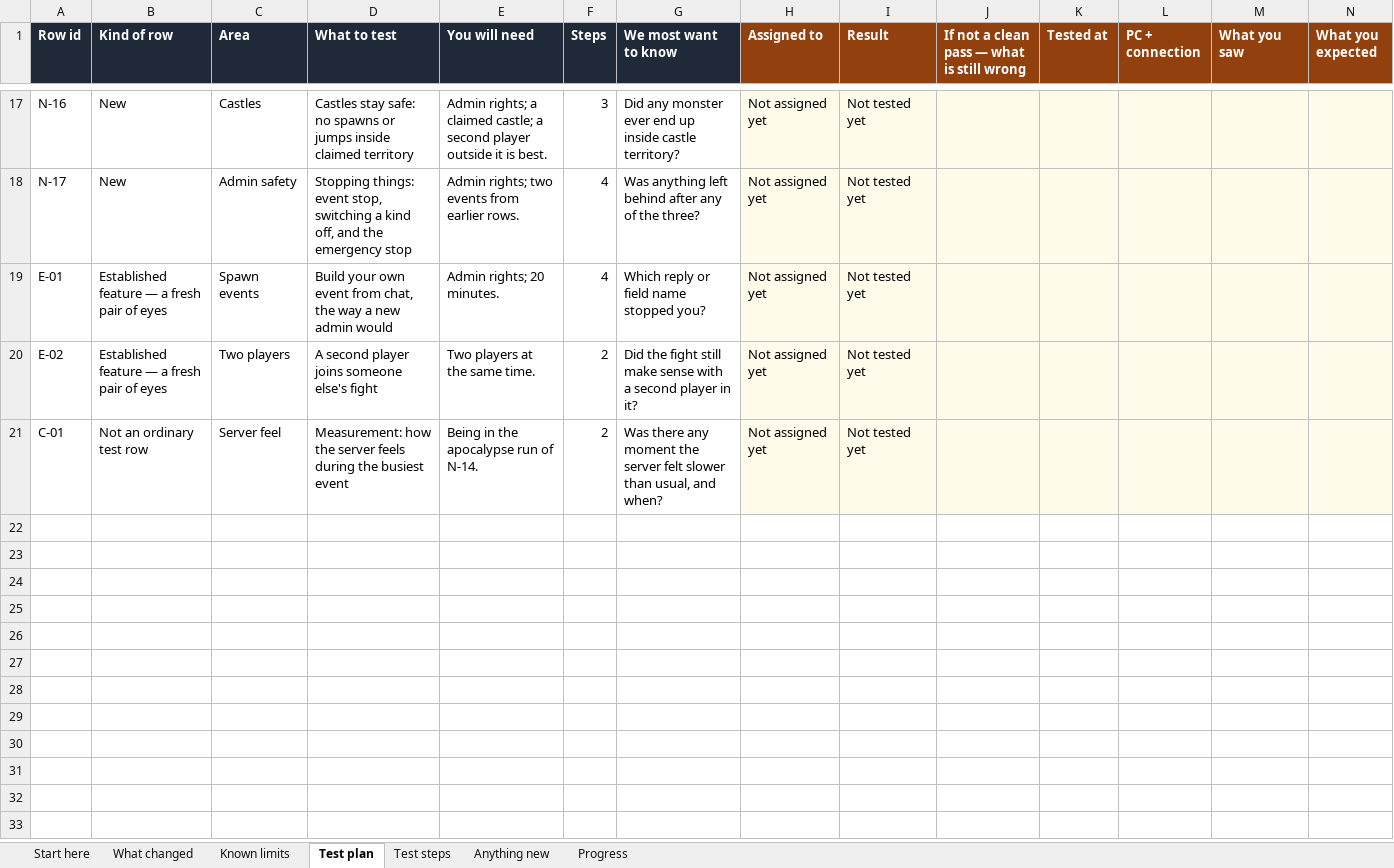
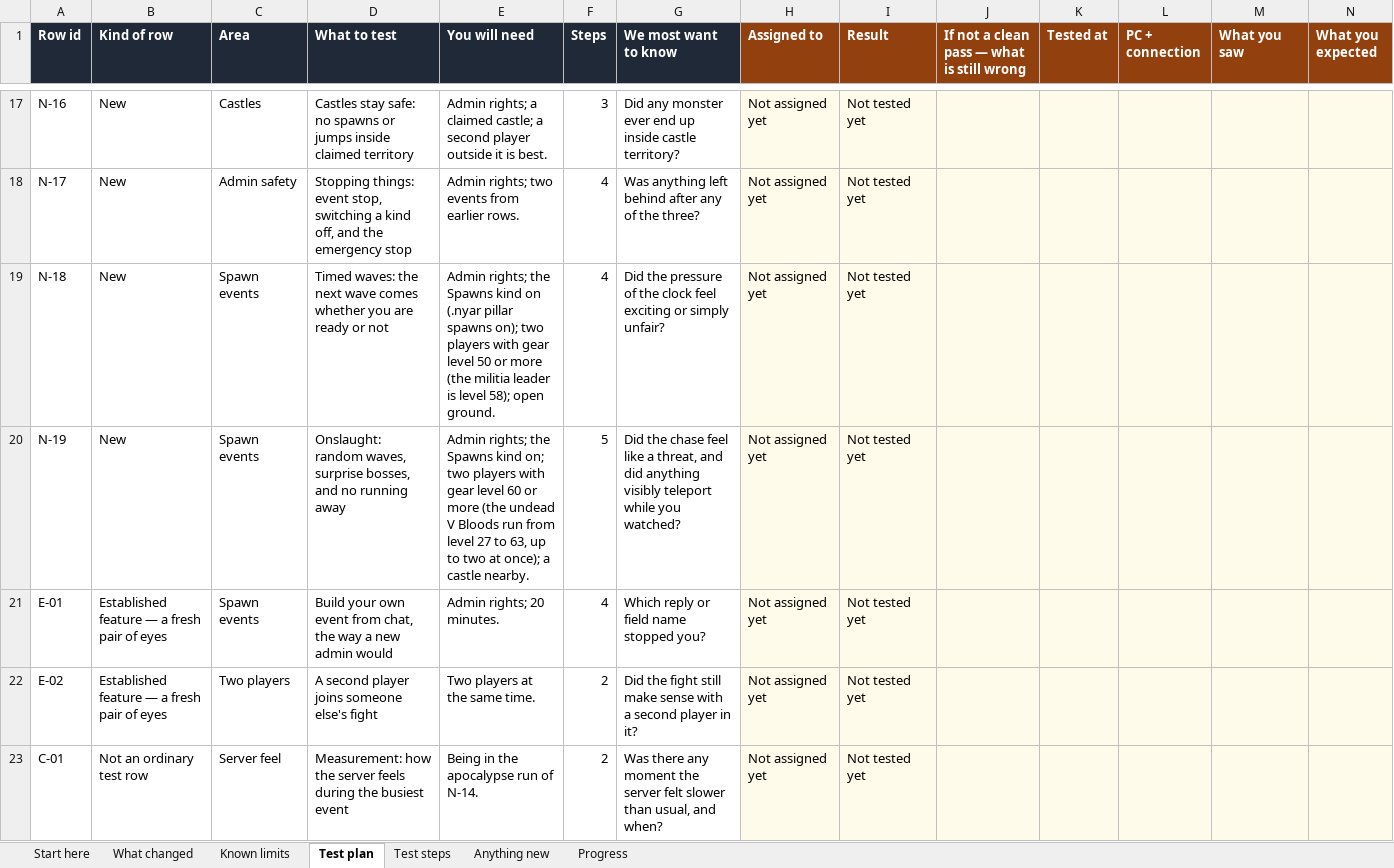
Before and after one commit to KDavidP1987/Nyarlathotep-Lord-of-Chaos, an Excel workbook: testing/nyarlathotep-dev-round-01-production-setups.xlsx, sheet Test plan, drawn as a sheet; only a part is shown, gaps mark what is left out; values as stored, in another font and other column widths than the file's, no borders; conditional formats not drawn; rows hold the shown columns only; the diff names each change by its address in the sheet, - before the commit and + after, or states it on an @@ line.

```diff
--- a/testing/nyarlathotep-dev-round-01-production-setups.xlsx (sheet Test plan)
+++ b/testing/nyarlathotep-dev-round-01-production-setups.xlsx (sheet Test plan)
+row 19: N-18 | New | Spawn events | Timed waves: the next wave comes whether you are ready or not | Admin rights; the Spawns kind on (.nyar pillar spawns on); two players with gear level 50 or more (the militia leader is level 58); open ground. | 4 | Did the pressure of the clock feel exciting or simply unfair? | Not assigned yet | Not tested yet
+row 20: N-19 | New | Spawn events | Onslaught: random waves, surprise bosses, and no running away | Admin rights; the Spawns kind on; two players with gear level 60 or more (the undead V Bloods run from level 27 to 63, up to two at once); a castle nearby. | 5 | Did the chase feel like a threat, and did anything visibly teleport while you watched? | Not assigned yet | Not tested yet
```
Also changed, not shown: sheet Test steps, sheet Progress, sheet What changed, sheet Start here, 4 other files.
